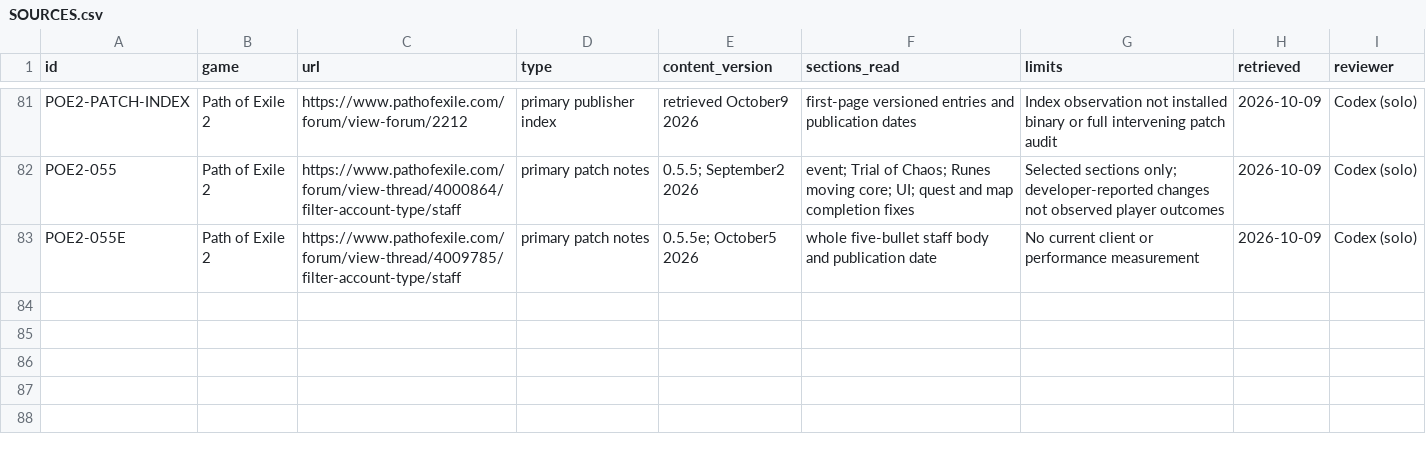
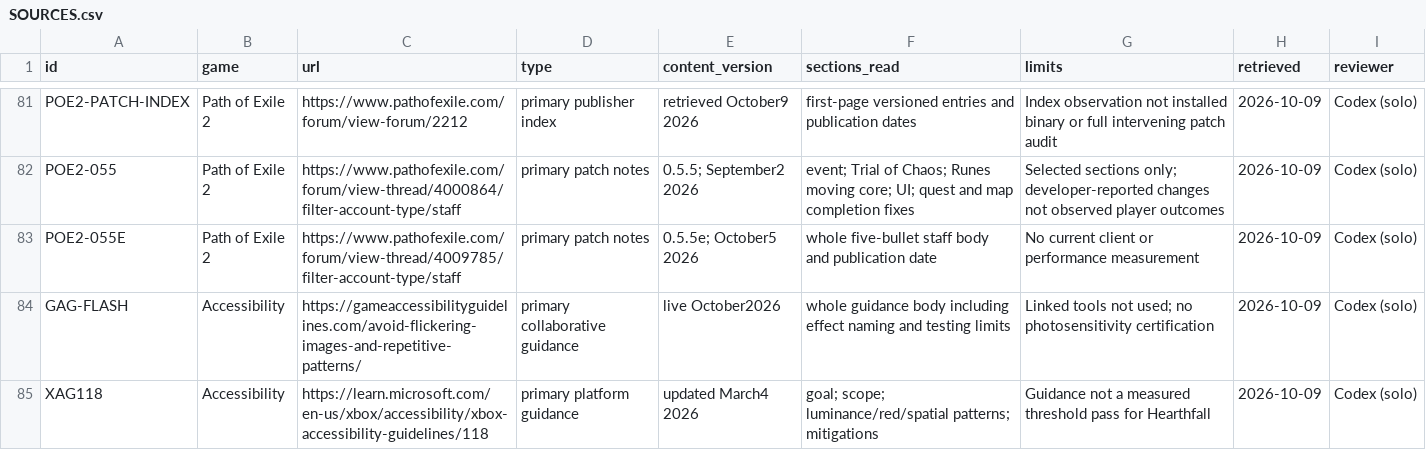
Before and after one commit to jenteverpaelen/dungeongame, a CSV file: docs/research/v2/SOURCES.csv, drawn as a sheet; only a part is shown, gaps mark what is left out; the diff names each change by its address in the sheet, - before the commit and + after, or states it on an @@ line.

Commit message:
Add optional flash reduction with scoped browser verification

```diff
--- a/docs/research/v2/SOURCES.csv
+++ b/docs/research/v2/SOURCES.csv
+row 84: GAG-FLASH | Accessibility | https://gameaccessibilityguidelines.com/avoid-flickering-images-and-repetitive-patterns/ | primary collaborative guidance | live October2026 | whole guidance body including effect naming and testing limits | Linked tools not used; no photosensitivity certification | 2026-10-09 | Codex (solo)
+row 85: XAG118 | Accessibility | https://learn.microsoft.com/en-us/xbox/accessibility/xbox-accessibility-guidelines/118 | primary platform guidance | updated March4 2026 | goal; scope; luminance/red/spatial patterns; mitigations | Guidance not a measured threshold pass for Hearthfall | 2026-10-09 | Codex (solo)
```
Also changed, not shown: docs/research/v2/CLAIMS.csv, 26 other files.
